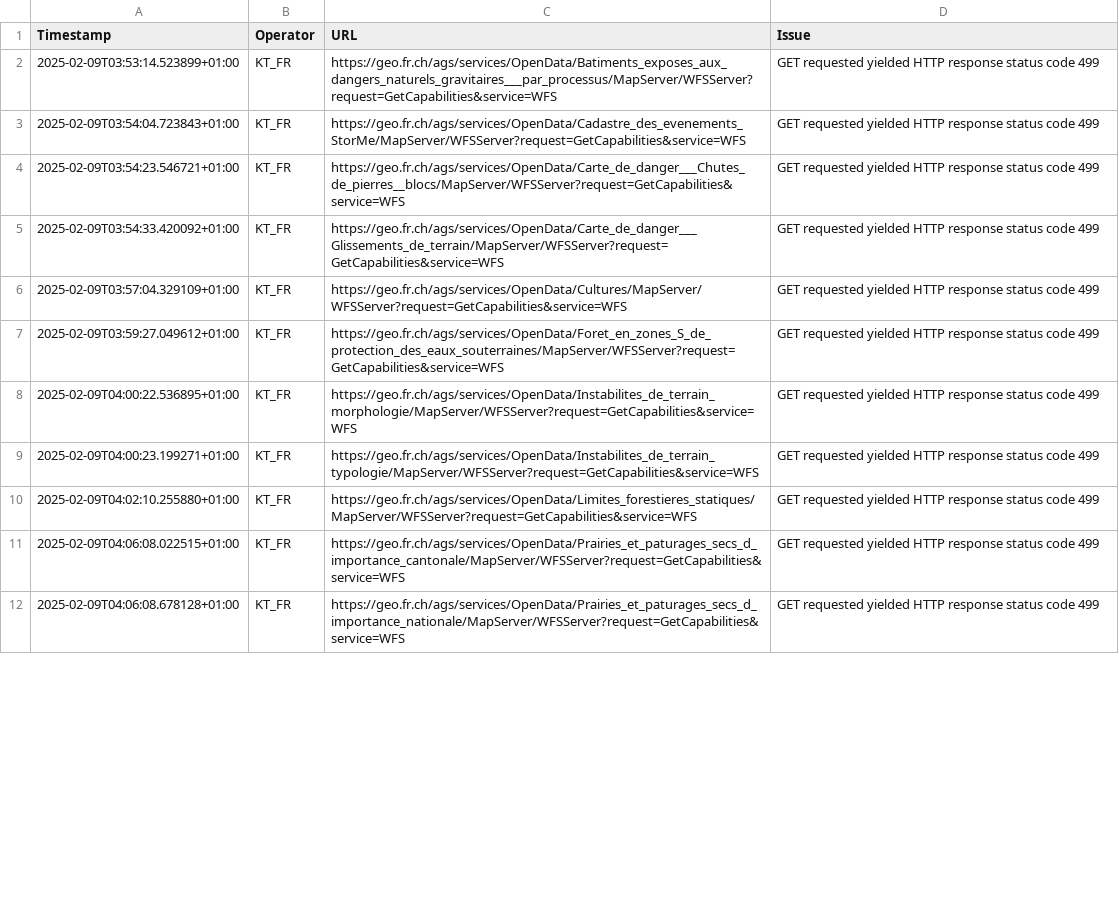
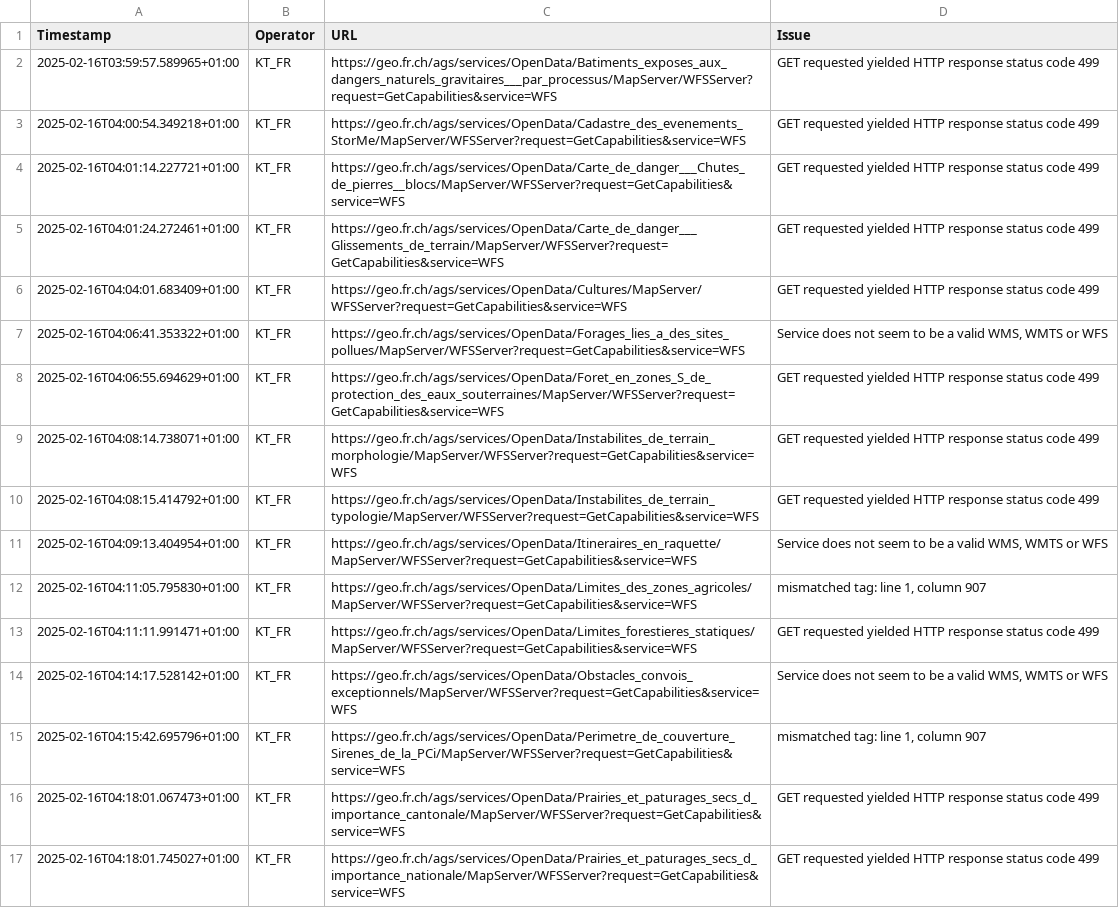
Before and after one commit to FHNW-IVGI/Geoharvester, a CSV file: scraper/tools/KT_FR_errors.csv, drawn as a sheet; only a part is shown; addresses are those after the commit; the diff covers the shown part only; the diff names each change by its address in the sheet, - before the commit and + after, or states it on an @@ line.

```diff
--- a/scraper/tools/KT_FR_errors.csv
+++ b/scraper/tools/KT_FR_errors.csv
-A2 (Timestamp): 2025-02-09T03:53:14.523899+01:00
+A2 (Timestamp): 2025-02-16T03:59:57.589965+01:00
-A3 (Timestamp): 2025-02-09T03:54:04.723843+01:00
+A3 (Timestamp): 2025-02-16T04:00:54.349218+01:00
-A4 (Timestamp): 2025-02-09T03:54:23.546721+01:00
+A4 (Timestamp): 2025-02-16T04:01:14.227721+01:00
-A5 (Timestamp): 2025-02-09T03:54:33.420092+01:00
+A5 (Timestamp): 2025-02-16T04:01:24.272461+01:00
-A6 (Timestamp): 2025-02-09T03:57:04.329109+01:00
+A6 (Timestamp): 2025-02-16T04:04:01.683409+01:00
+row 7: 2025-02-16T04:06:41.353322+01:00 | KT_FR | https://geo.fr.ch/ags/services/OpenData/Forages_lies_a_des_sites_pollues/MapServer/WFSServer?request=GetCapabilities&service=WFS | Service does not seem to be a valid WMS, WMTS or WFS
-A8 (Timestamp): 2025-02-09T03:59:27.049612+01:00
+A8 (Timestamp): 2025-02-16T04:06:55.694629+01:00
-A9 (Timestamp): 2025-02-09T04:00:22.536895+01:00
+A9 (Timestamp): 2025-02-16T04:08:14.738071+01:00
-A10 (Timestamp): 2025-02-09T04:00:23.199271+01:00
+A10 (Timestamp): 2025-02-16T04:08:15.414792+01:00
+row 11: 2025-02-16T04:09:13.404954+01:00 | KT_FR | https://geo.fr.ch/ags/services/OpenData/Itineraires_en_raquette/MapServer/WFSServer?request=GetCapabilities&service=WFS | Service does not seem to be a valid WMS, WMTS or WFS
+row 12: 2025-02-16T04:11:05.795830+01:00 | KT_FR | https://geo.fr.ch/ags/services/OpenData/Limites_des_zones_agricoles/MapServer/WFSServer?request=GetCapabilities&service=WFS | mismatched tag: line 1, column 907
-A13 (Timestamp): 2025-02-09T04:02:10.255880+01:00
+A13 (Timestamp): 2025-02-16T04:11:11.991471+01:00
+row 14: 2025-02-16T04:14:17.528142+01:00 | KT_FR | https://geo.fr.ch/ags/services/OpenData/Obstacles_convois_exceptionnels/MapServer/WFSServer?request=GetCapabilities&service=WFS | Service does not seem to be a valid WMS, WMTS or WFS
+row 15: 2025-02-16T04:15:42.695796+01:00 | KT_FR | https://geo.fr.ch/ags/services/OpenData/Perimetre_de_couverture_Sirenes_de_la_PCi/MapServer/WFSServer?request=GetCapabilities&service=WFS | mismatched tag: line 1, column 907
-A16 (Timestamp): 2025-02-09T04:06:08.022515+01:00
+A16 (Timestamp): 2025-02-16T04:18:01.067473+01:00
-A17 (Timestamp): 2025-02-09T04:06:08.678128+01:00
+A17 (Timestamp): 2025-02-16T04:18:01.745027+01:00
```
Also changed, not shown: 5 removed rows and 45 edited cells elsewhere in this file, scraper/tools/KT_GR_errors.csv, scraper/tools/KT_SG_errors.csv, 10 other files.
